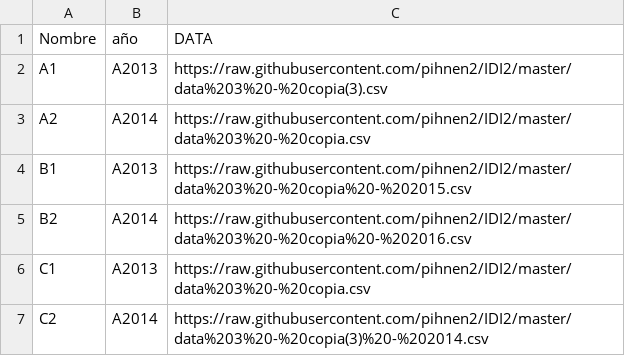
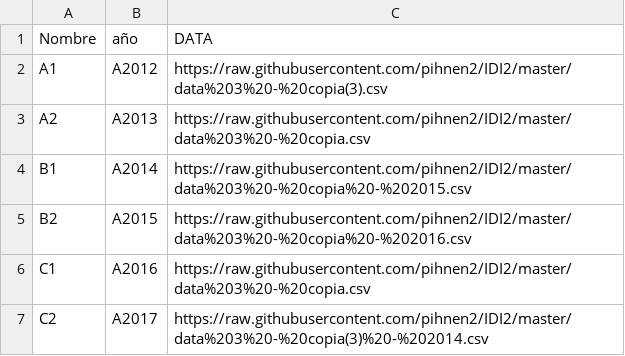
Before and after one commit to pihnen2/IDI2, a CSV file: DATADATA.csv, drawn as a sheet.

Commit message:
Update DATADATA.csv

```diff
--- a/DATADATA.csv
+++ b/DATADATA.csv
@@ -1,7 +1,7 @@
 Nombre,año,DATA
-A1,A2013,https://raw.githubusercontent.com/pihnen2/IDI2/master/data%203%20-%20copia(3).csv
-A2,A2014,https://raw.githubusercontent.com/pihnen2/IDI2/master/data%203%20-%20copia.csv
-B1,A2013,https://raw.githubusercontent.com/pihnen2/IDI2/master/data%203%20-%20copia%20-%202015.csv
-B2,A2014,https://raw.githubusercontent.com/pihnen2/IDI2/master/data%203%20-%20copia%20-%202016.csv
-C1,A2013,https://raw.githubusercontent.com/pihnen2/IDI2/master/data%203%20-%20copia.csv
-C2,A2014,https://raw.githubusercontent.com/pihnen2/IDI2/master/data%203%20-%20copia(3)%20-%202014.csv
+A1,A2012,https://raw.githubusercontent.com/pihnen2/IDI2/master/data%203%20-%20copia(3).csv
+A2,A2013,https://raw.githubusercontent.com/pihnen2/IDI2/master/data%203%20-%20copia.csv
+B1,A2014,https://raw.githubusercontent.com/pihnen2/IDI2/master/data%203%20-%20copia%20-%202015.csv
+B2,A2015,https://raw.githubusercontent.com/pihnen2/IDI2/master/data%203%20-%20copia%20-%202016.csv
+C1,A2016,https://raw.githubusercontent.com/pihnen2/IDI2/master/data%203%20-%20copia.csv
+C2,A2017,https://raw.githubusercontent.com/pihnen2/IDI2/master/data%203%20-%20copia(3)%20-%202014.csv
```
